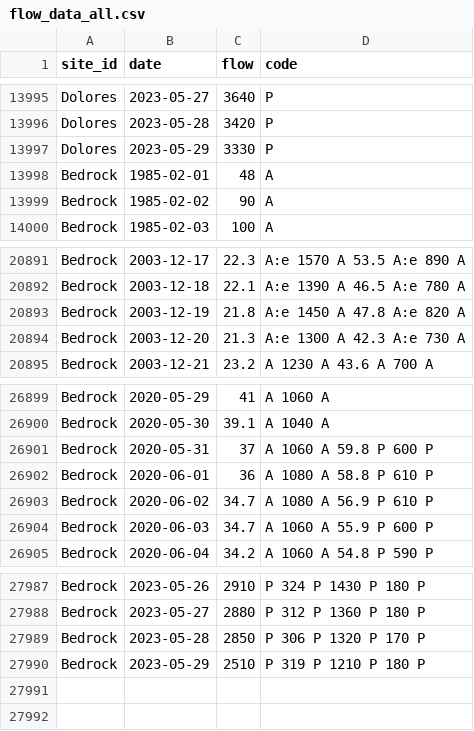
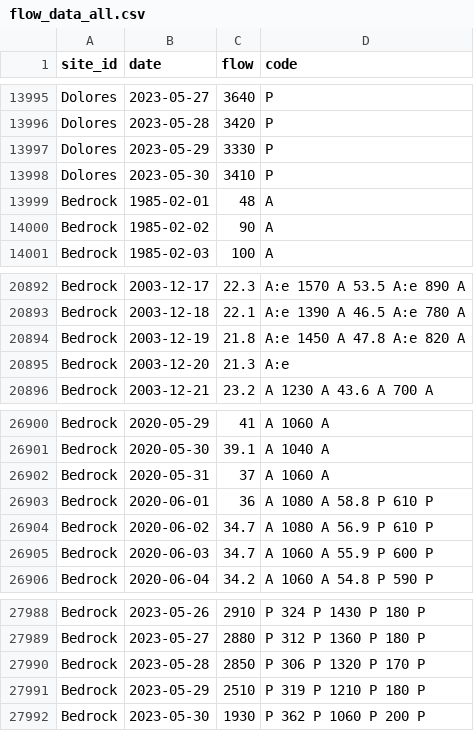
Before and after one commit to mschmidty/dolores_flow_predict, a CSV file: output/flow_data_all.csv, drawn as a sheet; only a part is shown, gaps mark what is left out.

```diff
--- a/output/flow_data_all.csv
+++ b/output/flow_data_all.csv
@@ -13997,2 +13997,3 @@ Dolores,2023-05-28,3420,P
 Dolores,2023-05-29,3330,P
+Dolores,2023-05-30,3410,P
 Bedrock,1985-02-01,48,A
@@ -20893,3 +20894,3 @@ Bedrock,2003-12-18,22.1,A:e	1390	A	46.5	A:e	780	A
 Bedrock,2003-12-19,21.8,A:e	1450	A	47.8	A:e	820	A
-Bedrock,2003-12-20,21.3,A:e	1300	A	42.3	A:e	730	A
+Bedrock,2003-12-20,21.3,A:e
 Bedrock,2003-12-21,23.2,A	1230	A	43.6	A	700	A
@@ -26900,3 +26901,3 @@ Bedrock,2020-05-29,41,A	1060	A
 Bedrock,2020-05-30,39.1,A	1040	A
-Bedrock,2020-05-31,37,A	1060	A	59.8	P	600	P
+Bedrock,2020-05-31,37,A	1060	A
 Bedrock,2020-06-01,36,A	1080	A	58.8	P	610	P
@@ -27990 +27991,2 @@ Bedrock,2023-05-28,2850,P	306	P	1320	P	170	P
 Bedrock,2023-05-29,2510,P	319	P	1210	P	180	P
+Bedrock,2023-05-30,1930,P	362	P	1060	P	200	P
```
Also changed, not shown: output/current_predictions.csv, output/number_of_flow_days_per_year_at_bedrock.csv, 1 other file.
